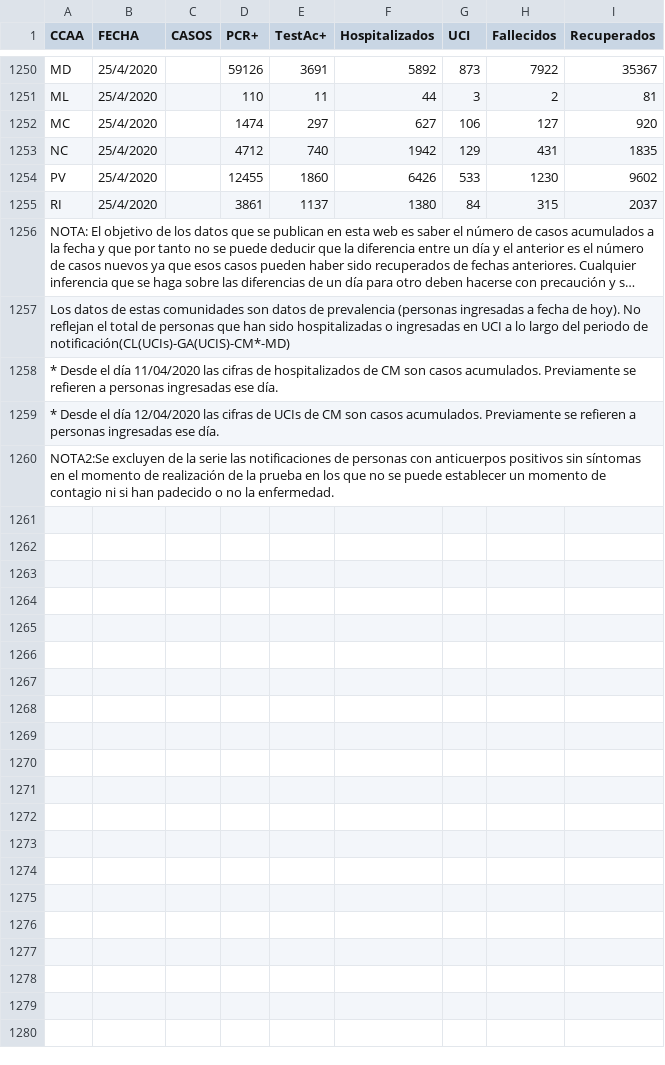
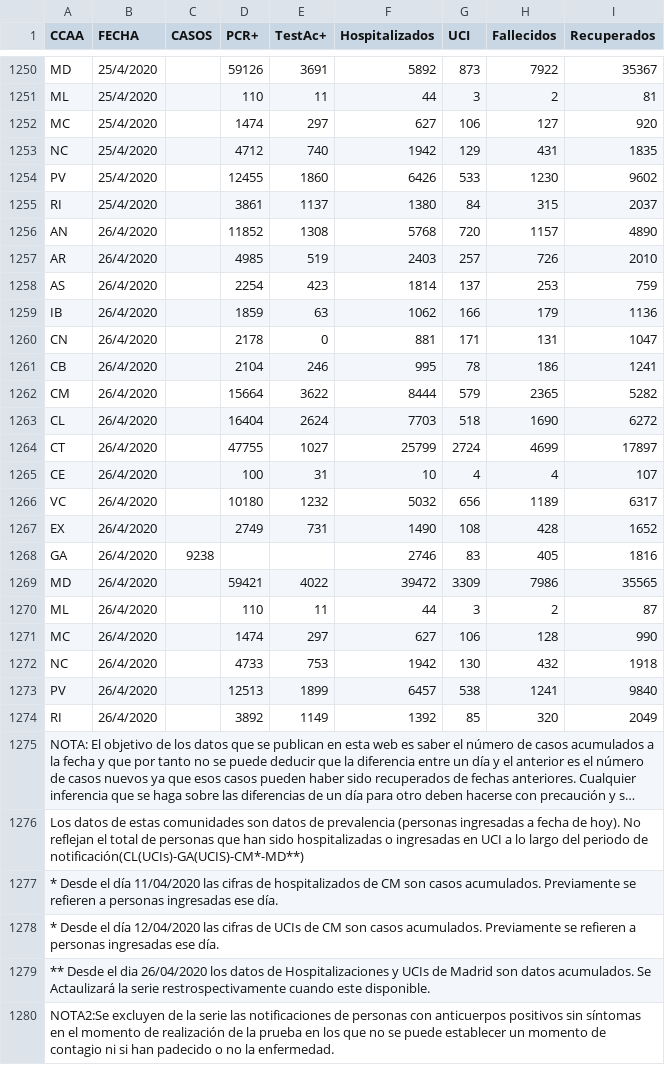
Before and after one commit to sergiocamara/prediccion, a CSV file: data/ccaa_data_isciii.csv, drawn as a sheet; only a part is shown, gaps mark what is left out; long unchanged cells end in …; addresses are those after the commit; the diff names each change by its address in the sheet, - before the commit and + after, or states it on an @@ line.

Commit message:
cambio de script de obtención de datos

```diff
--- a/data/ccaa_data_isciii.csv
+++ b/data/ccaa_data_isciii.csv
+row 1256: AN | 26/4/2020 |  | 11852 | 1308 | 5768 | 720 | 1157 | 4890
+row 1257: AR | 26/4/2020 |  | 4985 | 519 | 2403 | 257 | 726 | 2010
+row 1258: AS | 26/4/2020 |  | 2254 | 423 | 1814 | 137 | 253 | 759
+row 1259: IB | 26/4/2020 |  | 1859 | 63 | 1062 | 166 | 179 | 1136
+row 1260: CN | 26/4/2020 |  | 2178 | 0 | 881 | 171 | 131 | 1047
+row 1261: CB | 26/4/2020 |  | 2104 | 246 | 995 | 78 | 186 | 1241
+row 1262: CM | 26/4/2020 |  | 15664 | 3622 | 8444 | 579 | 2365 | 5282
+row 1263: CL | 26/4/2020 |  | 16404 | 2624 | 7703 | 518 | 1690 | 6272
+row 1264: CT | 26/4/2020 |  | 47755 | 1027 | 25799 | 2724 | 4699 | 17897
+row 1265: CE | 26/4/2020 |  | 100 | 31 | 10 | 4 | 4 | 107
+row 1266: VC | 26/4/2020 |  | 10180 | 1232 | 5032 | 656 | 1189 | 6317
+row 1267: EX | 26/4/2020 |  | 2749 | 731 | 1490 | 108 | 428 | 1652
+row 1268: GA | 26/4/2020 | 9238 |  |  | 2746 | 83 | 405 | 1816
+row 1269: MD | 26/4/2020 |  | 59421 | 4022 | 39472 | 3309 | 7986 | 35565
+row 1270: ML | 26/4/2020 |  | 110 | 11 | 44 | 3 | 2 | 87
+row 1271: MC | 26/4/2020 |  | 1474 | 297 | 627 | 106 | 128 | 990
+row 1272: NC | 26/4/2020 |  | 4733 | 753 | 1942 | 130 | 432 | 1918
+row 1273: PV | 26/4/2020 |  | 12513 | 1899 | 6457 | 538 | 1241 | 9840
+row 1274: RI | 26/4/2020 |  | 3892 | 1149 | 1392 | 85 | 320 | 2049
-A1276 (CCAA): …periodo de notificación(CL(UCIs)-GA(UCIS)-CM*-MD)
+A1276 (CCAA): …periodo de notificación(CL(UCIs)-GA(UCIS)-CM*-MD**)
+row 1279: ** Desde el dia 26/04/2020 los datos de Hospitalizaciones y UCIs de Madrid son datos acumulados. Se Actaulizará la serie restrospectivamente cuando este disponible.
```
Also changed, not shown: 1 other file.
